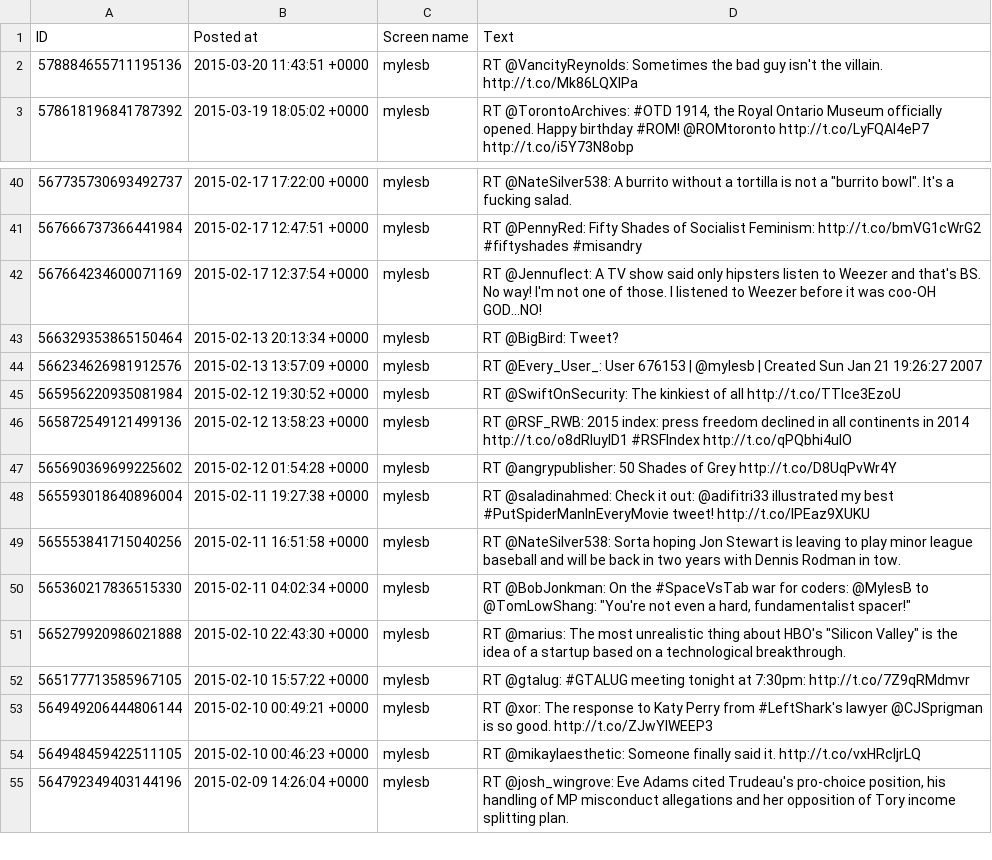
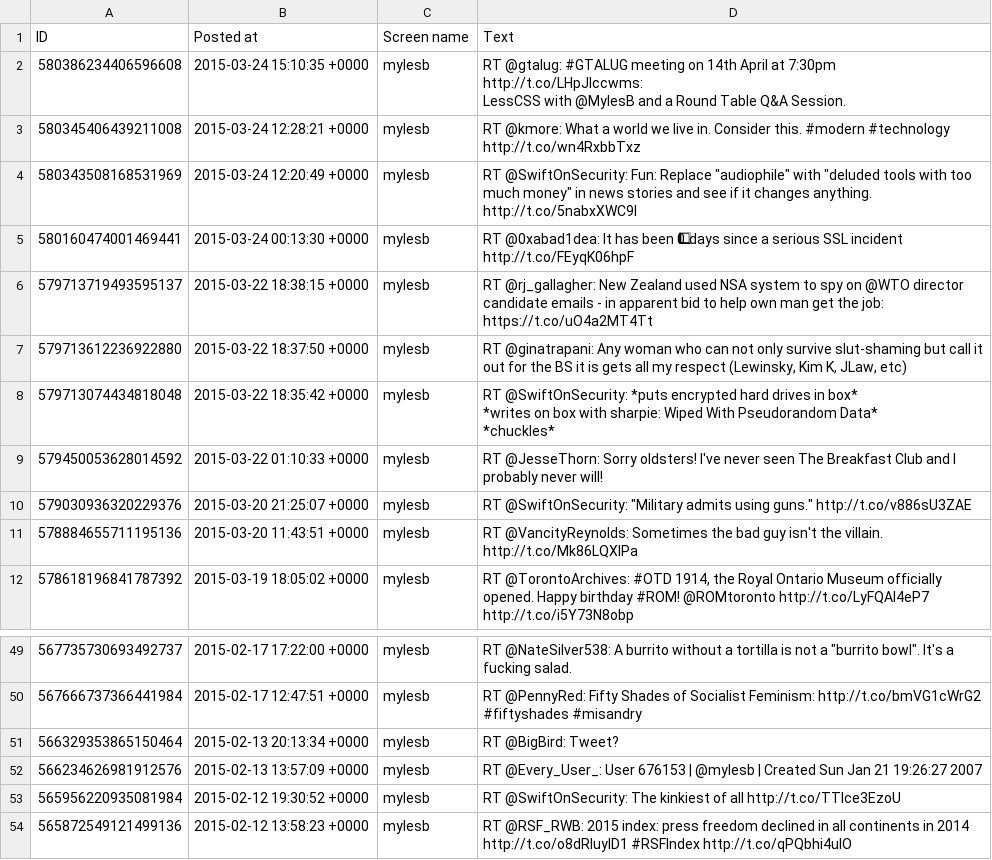
Before and after one commit to myles/backups-twitter, a CSV file: retweets.csv, drawn as a sheet; only a part is shown, gaps mark what is left out; the shorter side is filled out with more unchanged rows; removed rows and columns are numbered as before the commit, all else as after; ↵ is a line break in a cell; the diff names each change by its address in the sheet, - before the commit and + after, or states it on an @@ line.

```diff
--- a/retweets.csv
+++ b/retweets.csv
+row 2: 580386234406596608 | 2015-03-24 15:10:35 +0000 | mylesb | RT @gtalug: #GTALUG meeting on 14th April at 7:30pm http://t.co/LHpJIccwms: ↵ LessCSS with @MylesB and a Round Table Q&A Session.
+row 3: 580345406439211008 | 2015-03-24 12:28:21 +0000 | mylesb | RT @kmore: What a world we live in. Consider this. #modern #technology http://t.co/wn4RxbbTxz
+row 4: 580343508168531969 | 2015-03-24 12:20:49 +0000 | mylesb | RT @SwiftOnSecurity: Fun: Replace "audiophile" with "deluded tools with too much money" in news stories and see if it changes anything. http://t.co/5nabxXWC9I
+row 5: 580160474001469441 | 2015-03-24 00:13:30 +0000 | mylesb | RT @0xabad1dea: It has been 0⃣ days since a serious SSL incident http://t.co/FEyqK06hpF
+row 6: 579713719493595137 | 2015-03-22 18:38:15 +0000 | mylesb | RT @rj_gallagher: New Zealand used NSA system to spy on @WTO director candidate emails - in apparent bid to help own man get the job: https://t.co/uO4a2MT4Tt
+row 7: 579713612236922880 | 2015-03-22 18:37:50 +0000 | mylesb | RT @ginatrapani: Any woman who can not only survive slut-shaming but call it out for the BS it is gets all my respect (Lewinsky, Kim K, JLaw, etc)
+row 8: 579713074434818048 | 2015-03-22 18:35:42 +0000 | mylesb | RT @SwiftOnSecurity: *puts encrypted hard drives in box* ↵ *writes on box with sharpie: Wiped With Pseudorandom Data* ↵ *chuckles*
+row 9: 579450053628014592 | 2015-03-22 01:10:33 +0000 | mylesb | RT @JesseThorn: Sorry oldsters! I've never seen The Breakfast Club and I probably never will!
+row 10: 579030936320229376 | 2015-03-20 21:25:07 +0000 | mylesb | RT @SwiftOnSecurity: "Military admits using guns." http://t.co/v886sU3ZAE
-row 42: 567664234600071169 | 2015-02-17 12:37:54 +0000 | mylesb | RT @Jennuflect: A TV show said only hipsters listen to Weezer and that's BS. No way! I'm not one of those. I listened to Weezer before it was coo-OH GOD…NO!
```
Also changed, not shown: favorites.csv, followers.csv, 5 other files.
